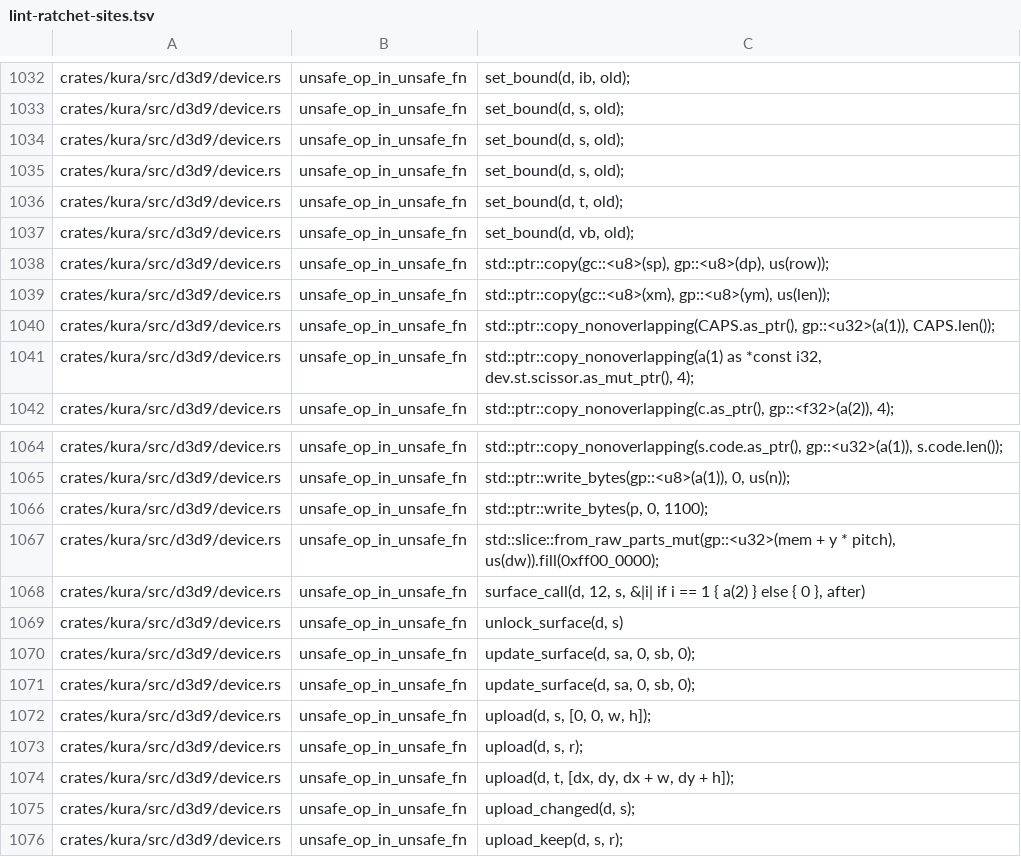
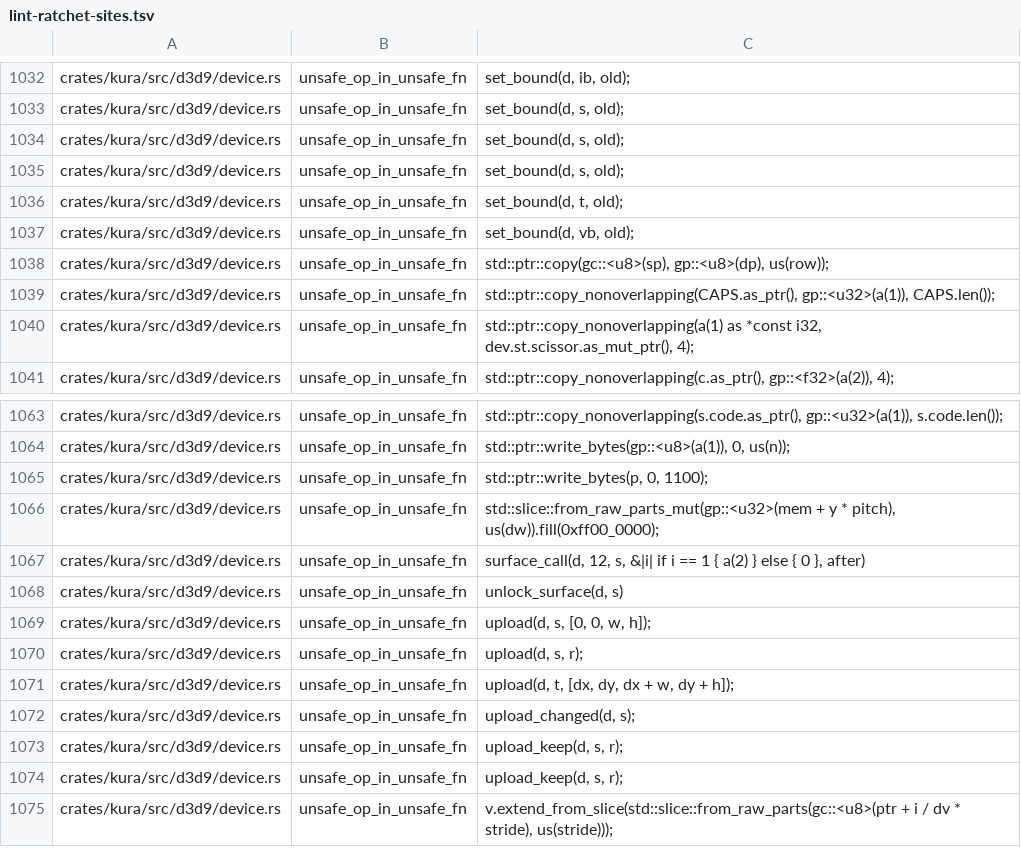
Before and after one commit to a-kaibu/masu, a TSV file: tools/ci/lint-ratchet-sites.tsv, drawn as a sheet; only a part is shown, gaps mark what is left out; the shorter side is filled out with more unchanged rows.

```diff
--- a/tools/ci/lint-ratchet-sites.tsv
+++ b/tools/ci/lint-ratchet-sites.tsv
@@ -1038,3 +1038,2 @@ crates/kura/src/d3d9/device.rs	unsafe_op_in_unsafe_fn	set_bound(d, vb, old);
 crates/kura/src/d3d9/device.rs	unsafe_op_in_unsafe_fn	std::ptr::copy(gc::<u8>(sp), gp::<u8>(dp), us(row));
-crates/kura/src/d3d9/device.rs	unsafe_op_in_unsafe_fn	std::ptr::copy(gc::<u8>(xm), gp::<u8>(ym), us(len));
 crates/kura/src/d3d9/device.rs	unsafe_op_in_unsafe_fn	std::ptr::copy_nonoverlapping(CAPS.as_ptr(), gp::<u32>(a(1)), CAPS.len());
@@ -1069,4 +1068,2 @@ crates/kura/src/d3d9/device.rs	unsafe_op_in_unsafe_fn	surface_call(d, 12, s, &|i
 crates/kura/src/d3d9/device.rs	unsafe_op_in_unsafe_fn	unlock_surface(d, s)
-crates/kura/src/d3d9/device.rs	unsafe_op_in_unsafe_fn	update_surface(d, sa, 0, sb, 0);
-crates/kura/src/d3d9/device.rs	unsafe_op_in_unsafe_fn	update_surface(d, sa, 0, sb, 0);
 crates/kura/src/d3d9/device.rs	unsafe_op_in_unsafe_fn	upload(d, s, [0, 0, w, h]);
```
Also changed, not shown: tools/ci/arch-lint-sites.tsv, tools/ci/lint-ratchet.tsv, 6 other files.
